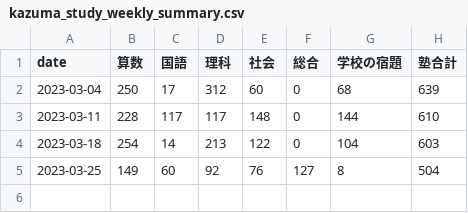
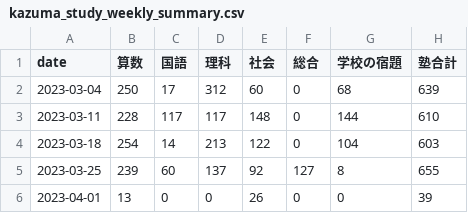
Before and after one commit to mustangsally1973/mustangasally1973.github.io, a CSV file: data/kazuma_study_weekly_summary.csv, drawn as a sheet.

```diff
--- a/data/kazuma_study_weekly_summary.csv
+++ b/data/kazuma_study_weekly_summary.csv
@@ -4,2 +4,3 @@ date,算数,国語,理科,社会,総合,学校の宿題,塾合計
 2023-03-18,254,14,213,122,0,104,603
-2023-03-25,149,60,92,76,127,8,504
+2023-03-25,239,60,137,92,127,8,655
+2023-04-01,13,0,0,26,0,0,39
```
Also changed, not shown: data/kazuma_study_daily_summary.csv, data/kazuma_study_recode.csv, 1 other file.
